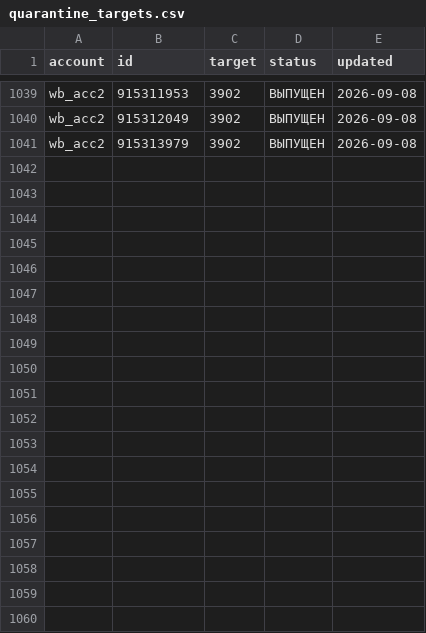
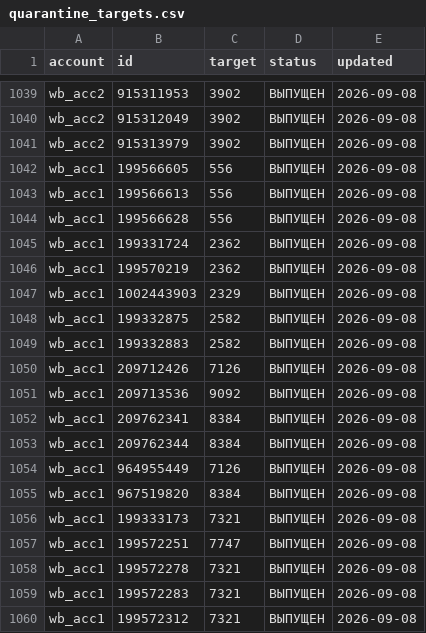
Before and after one commit to sergkidman-ai/mp-analytics, a CSV file: docs/reports/quarantine_targets.csv, drawn as a sheet; only a part is shown, gaps mark what is left out; the diff covers the shown part only; the diff names each change by its address in the sheet, - before the commit and + after, or states it on an @@ line.

```diff
--- a/docs/reports/quarantine_targets.csv
+++ b/docs/reports/quarantine_targets.csv
+row 1042: wb_acc1 | 199566605 | 556 | ВЫПУЩЕН | 2026-09-08
+row 1043: wb_acc1 | 199566613 | 556 | ВЫПУЩЕН | 2026-09-08
+row 1044: wb_acc1 | 199566628 | 556 | ВЫПУЩЕН | 2026-09-08
+row 1045: wb_acc1 | 199331724 | 2362 | ВЫПУЩЕН | 2026-09-08
+row 1046: wb_acc1 | 199570219 | 2362 | ВЫПУЩЕН | 2026-09-08
+row 1047: wb_acc1 | 1002443903 | 2329 | ВЫПУЩЕН | 2026-09-08
+row 1048: wb_acc1 | 199332875 | 2582 | ВЫПУЩЕН | 2026-09-08
+row 1049: wb_acc1 | 199332883 | 2582 | ВЫПУЩЕН | 2026-09-08
+row 1050: wb_acc1 | 209712426 | 7126 | ВЫПУЩЕН | 2026-09-08
+row 1051: wb_acc1 | 209713536 | 9092 | ВЫПУЩЕН | 2026-09-08
+row 1052: wb_acc1 | 209762341 | 8384 | ВЫПУЩЕН | 2026-09-08
+row 1053: wb_acc1 | 209762344 | 8384 | ВЫПУЩЕН | 2026-09-08
+row 1054: wb_acc1 | 964955449 | 7126 | ВЫПУЩЕН | 2026-09-08
+row 1055: wb_acc1 | 967519820 | 8384 | ВЫПУЩЕН | 2026-09-08
+row 1056: wb_acc1 | 199333173 | 7321 | ВЫПУЩЕН | 2026-09-08
+row 1057: wb_acc1 | 199572251 | 7747 | ВЫПУЩЕН | 2026-09-08
+row 1058: wb_acc1 | 199572278 | 7321 | ВЫПУЩЕН | 2026-09-08
+row 1059: wb_acc1 | 199572283 | 7321 | ВЫПУЩЕН | 2026-09-08
+row 1060: wb_acc1 | 199572312 | 7321 | ВЫПУЩЕН | 2026-09-08
```
Also changed, not shown: 20 added rows elsewhere in this file, 1 other file.
